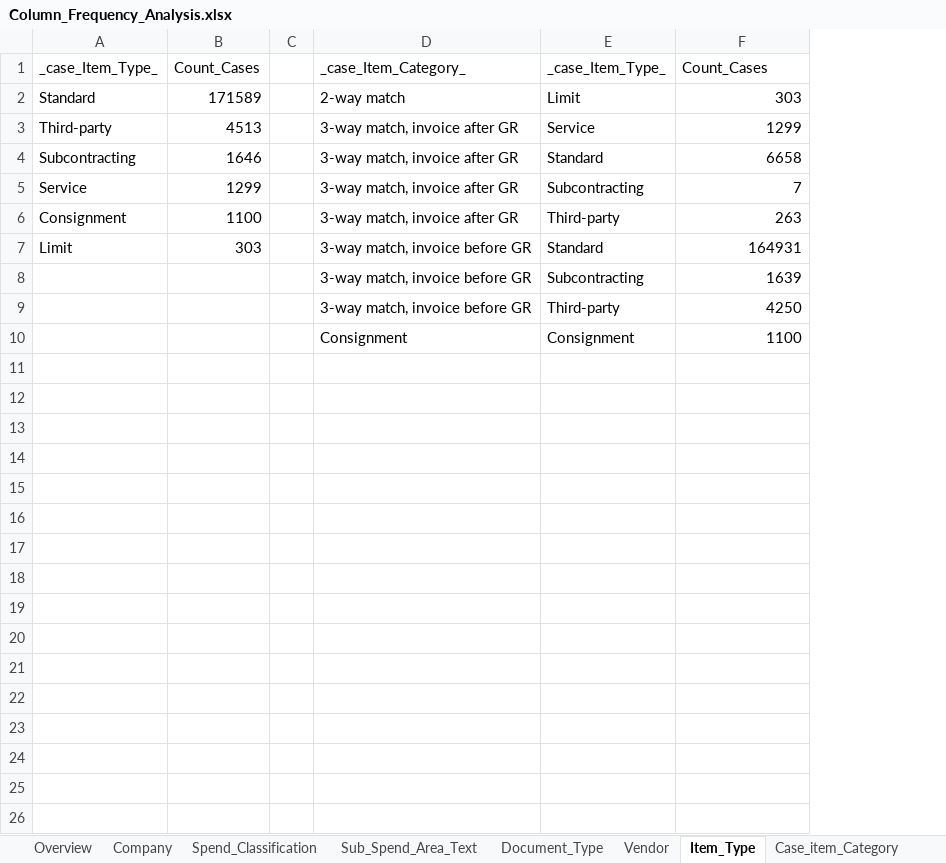
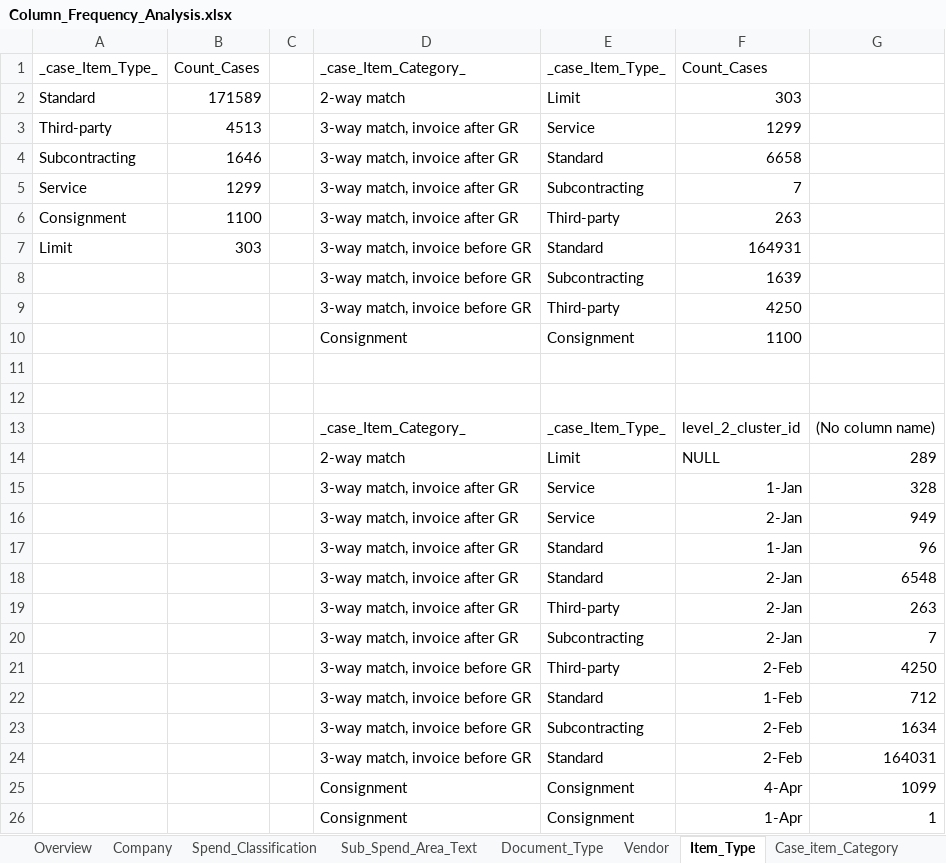
Before and after one commit to Vincentxyz/BPI_Challenge_2019, an Excel workbook: SQL/Analysis/Column Value Frequency Analysis/Column_Frequency_Analysis.xlsx, sheet Item_Type, drawn as a sheet; values as stored, in another font and other column widths than the file's, no borders; the diff names each change by its address in the sheet, - before the commit and + after, or states it on an @@ line.

Commit message:
Process Model Analysis

```diff
--- a/SQL/Analysis/Column Value Frequency Analysis/Column_Frequency_Analysis.xlsx (sheet Item_Type)
+++ b/SQL/Analysis/Column Value Frequency Analysis/Column_Frequency_Analysis.xlsx (sheet Item_Type)
+column G, empty
+row 11: (empty)
+row 12: (empty)
+row 13:  |  |  | _case_Item_Category_ | _case_Item_Type_ | level_2_cluster_id | (No column name)
+row 14:  |  |  | 2-way match | Limit | NULL | 289
+row 15:  |  |  | 3-way match, invoice after GR | Service | 1-Jan | 328
+row 16:  |  |  | 3-way match, invoice after GR | Service | 2-Jan | 949
+row 17:  |  |  | 3-way match, invoice after GR | Standard | 1-Jan | 96
+row 18:  |  |  | 3-way match, invoice after GR | Standard | 2-Jan | 6548
+row 19:  |  |  | 3-way match, invoice after GR | Third-party | 2-Jan | 263
+row 20:  |  |  | 3-way match, invoice after GR | Subcontracting | 2-Jan | 7
+row 21:  |  |  | 3-way match, invoice before GR | Third-party | 2-Feb | 4250
+row 22:  |  |  | 3-way match, invoice before GR | Standard | 1-Feb | 712
+row 23:  |  |  | 3-way match, invoice before GR | Subcontracting | 2-Feb | 1634
+row 24:  |  |  | 3-way match, invoice before GR | Standard | 2-Feb | 164031
+row 25:  |  |  | Consignment | Consignment | 4-Apr | 1099
+row 26:  |  |  | Consignment | Consignment | 1-Apr | 1
```
Also changed, not shown: 11 other files.
